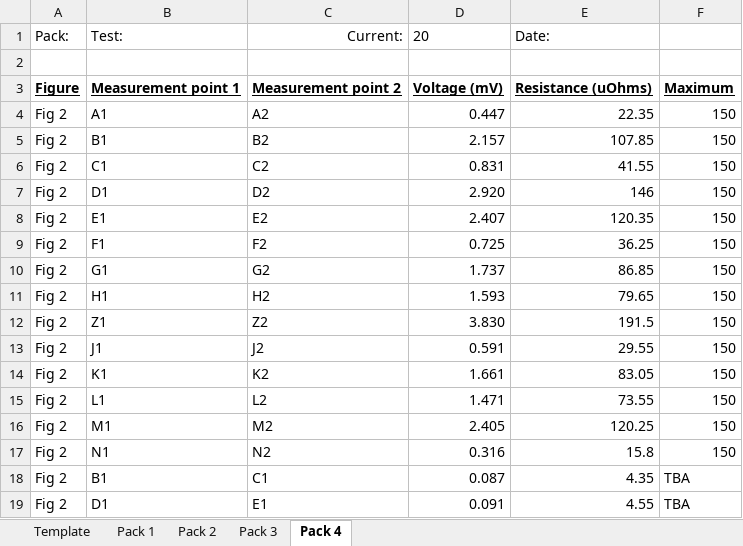
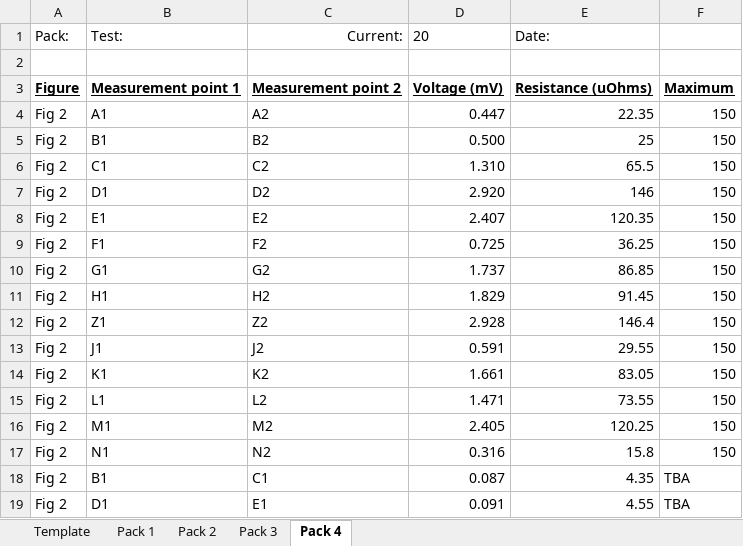
Before and after one commit to LafayetteFormulaElectricVehicle/Important-Paperwork, an Excel workbook: ATPs/ATP-01/01_Accumulator_Verification.xlsx, sheet Pack 4, drawn as a sheet; only a part is shown; values as stored, in another font and other column widths than the file's, no borders; conditional formats not drawn; the diff names each change by its address in the sheet, - before the commit and + after, or states it on an @@ line.

Commit message:
Documented pack 4 with updated parts

```diff
--- a/ATPs/ATP-01/01_Accumulator_Verification.xlsx (sheet Pack 4)
+++ b/ATPs/ATP-01/01_Accumulator_Verification.xlsx (sheet Pack 4)
-D5: 2.157
+D5: 0.500
-E5: 107.85
+E5: 25
-D6: 0.831
+D6: 1.310
-E6: 41.55
+E6: 65.5
-D11: 1.593
+D11: 1.829
-E11: 79.65
+E11: 91.45
-D12: 3.830
+D12: 2.928
-E12: 191.5
+E12: 146.4
```
